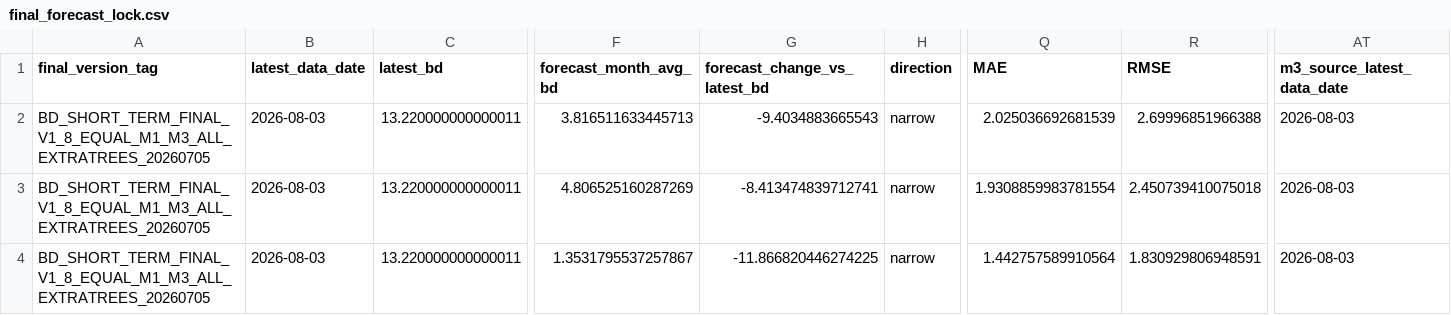
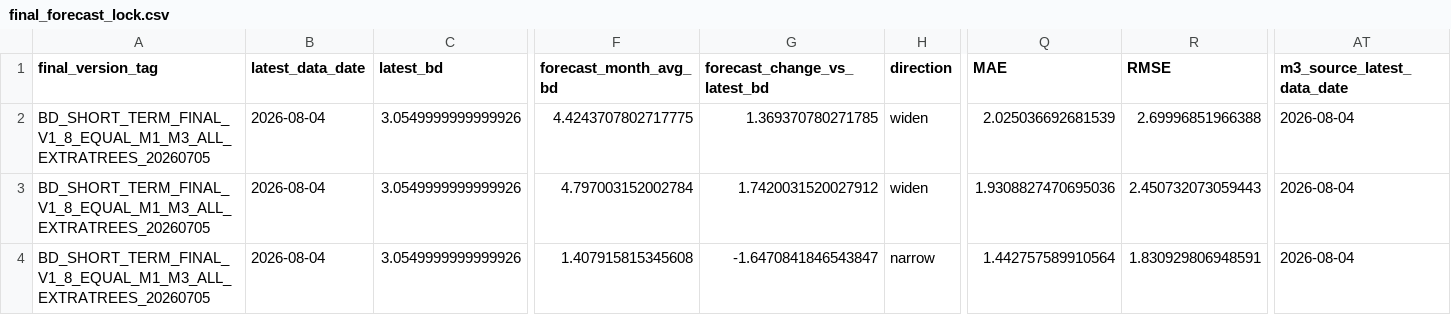
Before and after one commit to zyb0716-svg/bd-daily-report, a CSV file: final_forecast_lock.csv, drawn as a sheet; only a part is shown, gaps mark what is left out; the diff covers the shown part only; the diff names each change by its address in the sheet, - before the commit and + after, or states it on an @@ line.

Commit message:
Update BD report 2026-08-05 10:30

```diff
--- a/final_forecast_lock.csv
+++ b/final_forecast_lock.csv
-B2:B4 (latest_data_date): 2026-08-03
+B2:B4 (latest_data_date): 2026-08-04
-C2:C4 (latest_bd): 13.220000000000011
+C2:C4 (latest_bd): 3.0549999999999926
-F2 (forecast_month_avg_bd): 3.816511633445713
+F2 (forecast_month_avg_bd): 4.4243707802717775
-G2 (forecast_change_vs_latest_bd): -9.4034883665543
+G2 (forecast_change_vs_latest_bd): 1.369370780271785
-H2:H3 (direction): narrow
+H2:H3 (direction): widen
-AT2:AT4 (m3_source_latest_data_date): 2026-08-03
+AT2:AT4 (m3_source_latest_data_date): 2026-08-04
-F3 (forecast_month_avg_bd): 4.806525160287269
+F3 (forecast_month_avg_bd): 4.797003152002784
-G3 (forecast_change_vs_latest_bd): -8.413474839712741
+G3 (forecast_change_vs_latest_bd): 1.7420031520027912
-Q3 (MAE): 1.9308859983781554
+Q3 (MAE): 1.9308827470695036
-R3 (RMSE): 2.450739410075018
+R3 (RMSE): 2.450732073059443
-F4 (forecast_month_avg_bd): 1.3531795537257867
+F4 (forecast_month_avg_bd): 1.407915815345608
-G4 (forecast_change_vs_latest_bd): -11.866820446274225
+G4 (forecast_change_vs_latest_bd): -1.6470841846543847
```
Also changed, not shown: 4 edited cells elsewhere in this file, short_term_final_backtest_summary.csv, short_term_final_forecast_summary.csv, 4 other files.
